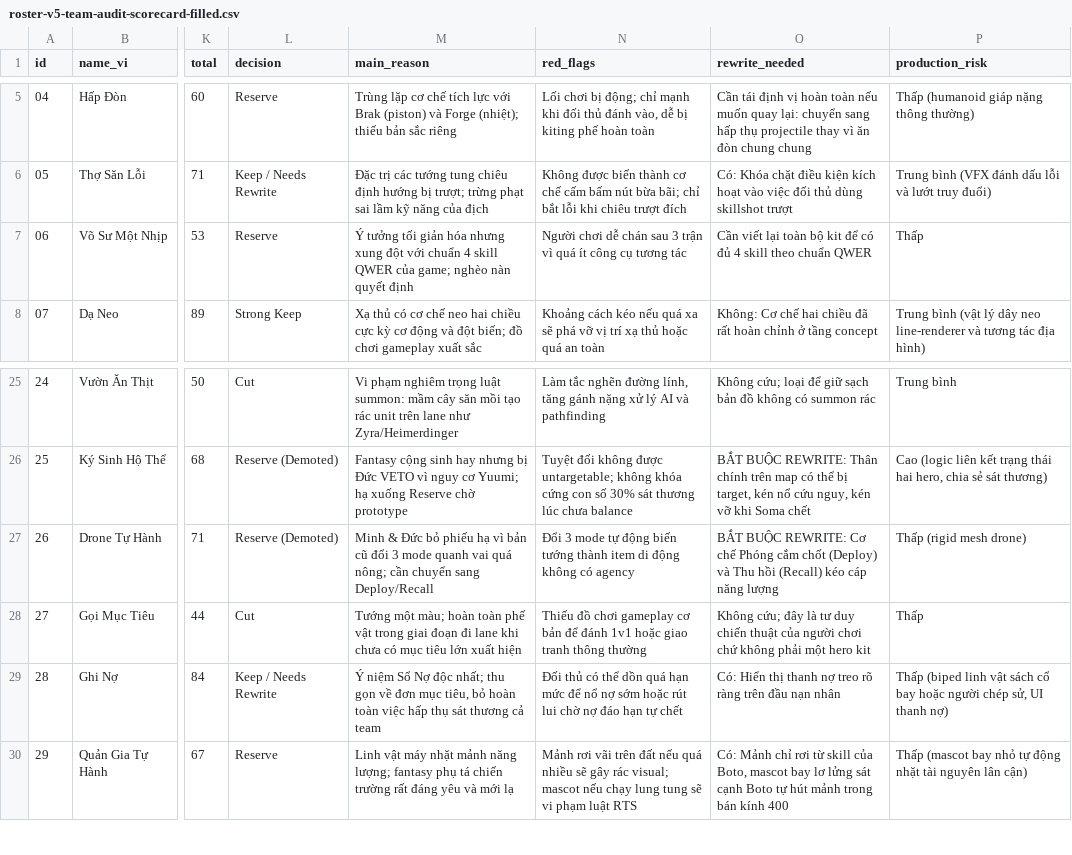
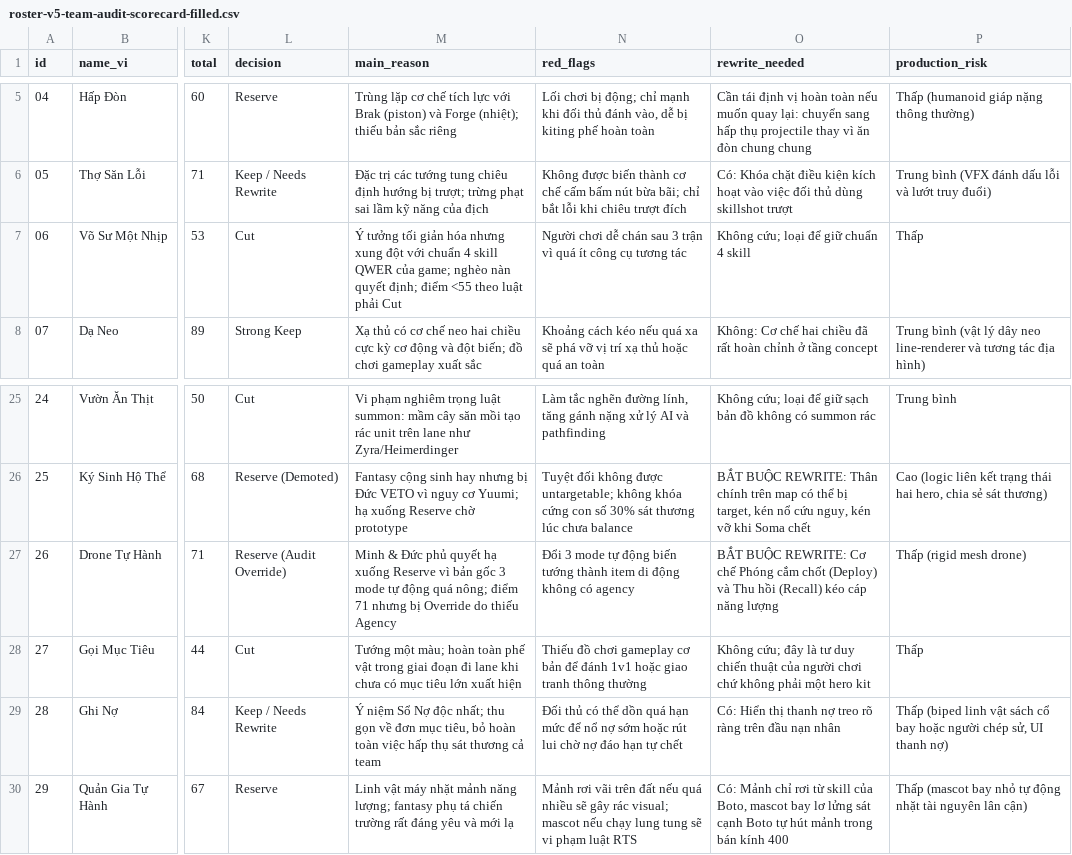
Before and after one commit to codehaivl-dotcom/lol, a CSV file: docs/co-linh-than-chien/roster-v5-team-audit-scorecard-filled.csv, drawn as a sheet; only a part is shown, gaps mark what is left out; the diff names each change by its address in the sheet, - before the commit and + after, or states it on an @@ line.

Commit message:
docs(roster-v5): hoan tat 15 concept bibles, phan xu co che va bo sung 10 phap su ho tro (vong 3)

```diff
--- a/docs/co-linh-than-chien/roster-v5-team-audit-scorecard-filled.csv
+++ b/docs/co-linh-than-chien/roster-v5-team-audit-scorecard-filled.csv
-L7 (decision): Reserve
+L7 (decision): Cut
-M7 (main_reason): …nàn quyết định
+M7 (main_reason): …nàn quyết định; điểm <55 theo luật phải Cut
-O7 (rewrite_needed): Cần viết lại toàn bộ kit để có đủ 4 skill theo chuẩn QWER
+O7 (rewrite_needed): Không cứu; loại để giữ chuẩn 4 skill
-L27 (decision): Reserve (Demoted)
+L27 (decision): Reserve (Audit Override)
-M27 (main_reason): …& Đức bỏ phiếu hạ vì bản cũ đổi 3 mode quanh vai quá nông; cần chuyển sang Deploy/Recall
+M27 (main_reason): …& Đức phủ quyết hạ xuống Reserve vì bản gốc 3 mode tự động quá nông; điểm 71 nhưng bị Override do thiếu Agency
```
Also changed, not shown: 3 other files.
